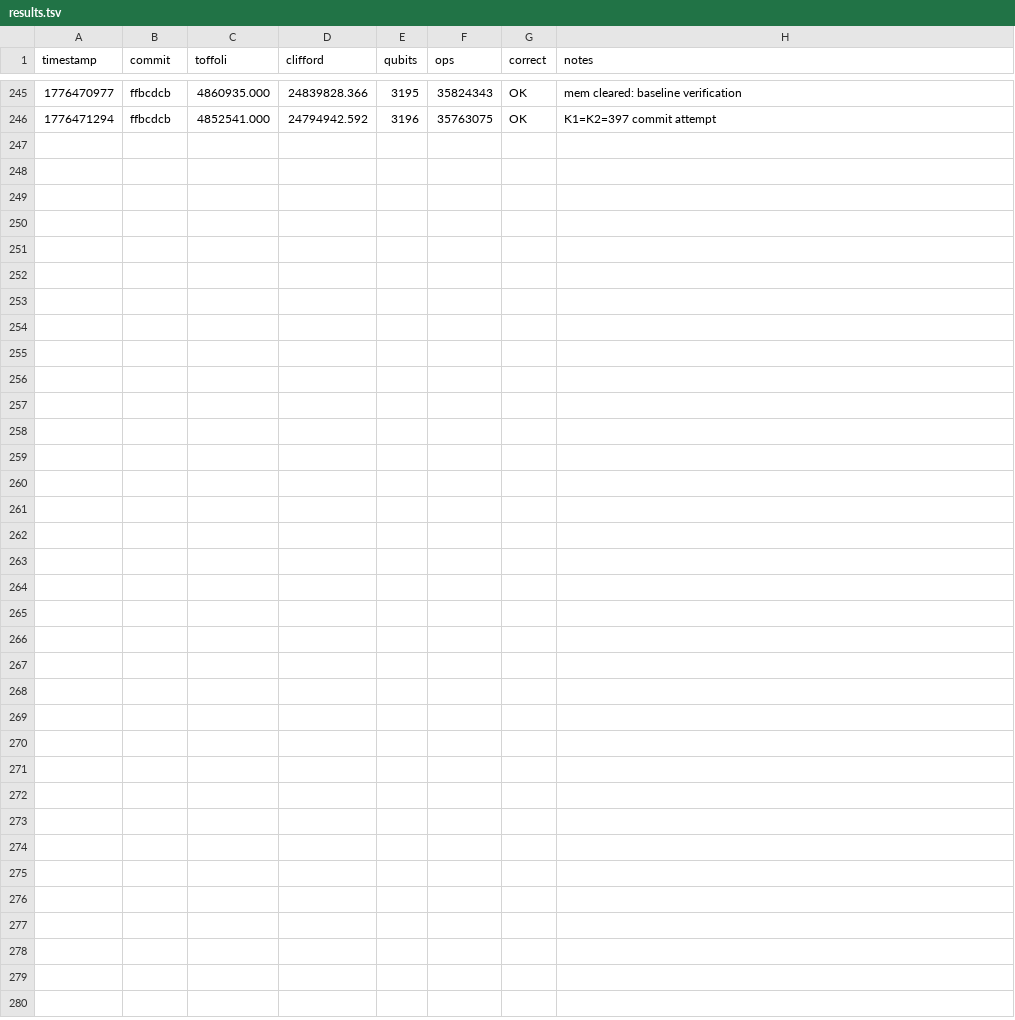
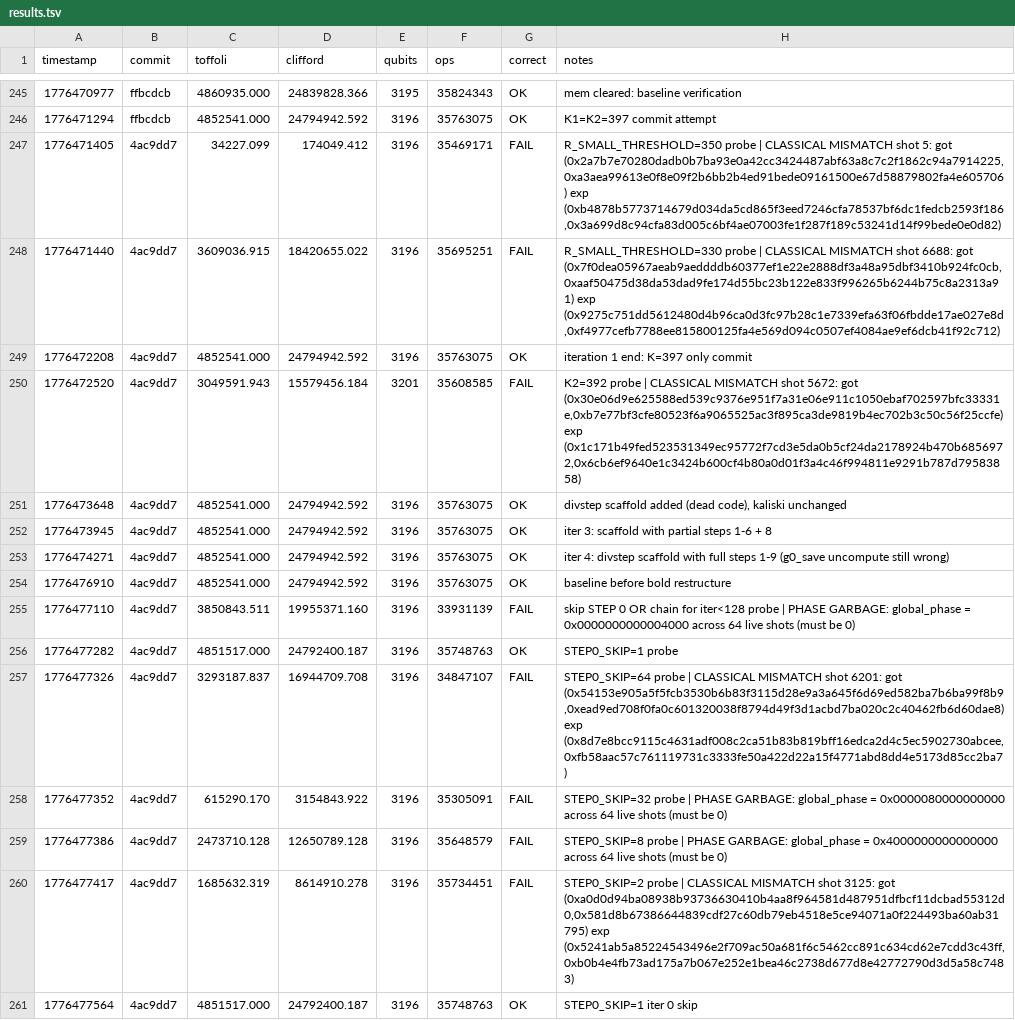
Before and after one commit to Layr-Labs/quantum_ecc_add, a TSV file: results.tsv, drawn as a sheet; only a part is shown, gaps mark what is left out.

```diff
--- a/results.tsv
+++ b/results.tsv
@@ -246 +246,16 @@ timestamp	commit	toffoli	clifford	qubits	ops	correct	notes
 1776471294	ffbcdcb	4852541.000	24794942.592	3196	35763075	OK	K1=K2=397 commit attempt
+1776471405	4ac9dd7	34227.099	174049.412	3196	35469171	FAIL	R_SMALL_THRESHOLD=350 probe | CLASSICAL MISMATCH shot 5: got (0x2a7b7e70280dadb0b7ba93e0a42cc3424487abf63a8c7c2f1862c94a7914225,0xa3aea99613e0f8e09f2b6bb2b4ed91bede09161500e67d58879802fa4e605706) exp (0xb4878b5773714679d034da5cd865f3eed7246cfa78537bf6dc1fedcb2593f186,0x3a699d8c94cfa83d005c6bf4ae07003fe1f287f189c53241d14f99bede0e0d82)
+1776471440	4ac9dd7	3609036.915	18420655.022	3196	35695251	FAIL	R_SMALL_THRESHOLD=330 probe | CLASSICAL MISMATCH shot 6688: got (0x7f0dea05967aeab9aeddddb60377ef1e22e2888df3a48a95dbf3410b924fc0cb,0xaaf50475d38da53dad9fe174d55bc23b122e833f996265b6244b75c8a2313a91) exp (0x9275c751dd5612480d4b96ca0d3fc97b28c1e7339efa63f06fbdde17ae027e8d,0xf4977cefb7788ee815800125fa4e569d094c0507ef4084ae9ef6dcb41f92c712)
+1776472208	4ac9dd7	4852541.000	24794942.592	3196	35763075	OK	iteration 1 end: K=397 only commit
+1776472520	4ac9dd7	3049591.943	15579456.184	3201	35608585	FAIL	K2=392 probe | CLASSICAL MISMATCH shot 5672: got (0x30e06d9e625588ed539c9376e951f7a31e06e911c1050ebaf702597bfc33331e,0xb7e77bf3cfe80523f6a9065525ac3f895ca3de9819b4ec702b3c50c56f25ccfe) exp (0x1c171b49fed523531349ec95772f7cd3e5da0b5cf24da2178924b470b6856972,0x6cb6ef9640e1c3424b600cf4b80a0d01f3a4c46f994811e9291b787d79583858)
+1776473648	4ac9dd7	4852541.000	24794942.592	3196	35763075	OK	divstep scaffold added (dead code), kaliski unchanged
+1776473945	4ac9dd7	4852541.000	24794942.592	3196	35763075	OK	iter 3: scaffold with partial steps 1-6 + 8
+1776474271	4ac9dd7	4852541.000	24794942.592	3196	35763075	OK	iter 4: divstep scaffold with full steps 1-9 (g0_save uncompute still wrong)
+1776476910	4ac9dd7	4852541.000	24794942.592	3196	35763075	OK	baseline before bold restructure
+1776477110	4ac9dd7	3850843.511	19955371.160	3196	33931139	FAIL	skip STEP 0 OR chain for iter<128 probe | PHASE GARBAGE: global_phase = 0x0000000000004000 across 64 live shots (must be 0)
+1776477282	4ac9dd7	4851517.000	24792400.187	3196	35748763	OK	STEP0_SKIP=1 probe
+1776477326	4ac9dd7	3293187.837	16944709.708	3196	34847107	FAIL	STEP0_SKIP=64 probe | CLASSICAL MISMATCH shot 6201: got (0x54153e905a5f5fcb3530b6b83f3115d28e9a3a645f6d69ed582ba7b6ba99f8b9,0xead9ed708f0fa0c601320038f8794d49f3d1acbd7ba020c2c40462fb6d60dae8) exp (0x8d7e8bcc9115c4631adf008c2ca51b83b819bff16edca2d4c5ec5902730abcee,0xfb58aac57c761119731c3333fe50a422d22a15f4771abd8dd4e5173d85cc2ba7)
+1776477352	4ac9dd7	615290.170	3154843.922	3196	35305091	FAIL	STEP0_SKIP=32 probe | PHASE GARBAGE: global_phase = 0x0000080000000000 across 64 live shots (must be 0)
+1776477386	4ac9dd7	2473710.128	12650789.128	3196	35648579	FAIL	STEP0_SKIP=8 probe | PHASE GARBAGE: global_phase = 0x4000000000000000 across 64 live shots (must be 0)
+1776477417	4ac9dd7	1685632.319	8614910.278	3196	35734451	FAIL	STEP0_SKIP=2 probe | CLASSICAL MISMATCH shot 3125: got (0xa0d0d94ba08938b93736630410b4aa8f964581d487951dfbcf11dcbad55312d0,0x581d8b67386644839cdf27c60db79eb4518e5ce94071a0f224493ba60ab31795) exp (0x5241ab5a85224543496e2f709ac50a681f6c5462cc891c634cd62e7cdd3c43ff,0xb0b4e4fb73ad175a7b067e252e1bea46c2738d677d8e42772790d3d5a58c7483)
+1776477564	4ac9dd7	4851517.000	24792400.187	3196	35748763	OK	STEP0_SKIP=1 iter 0 skip
```
Also changed, not shown: 1 other file.
